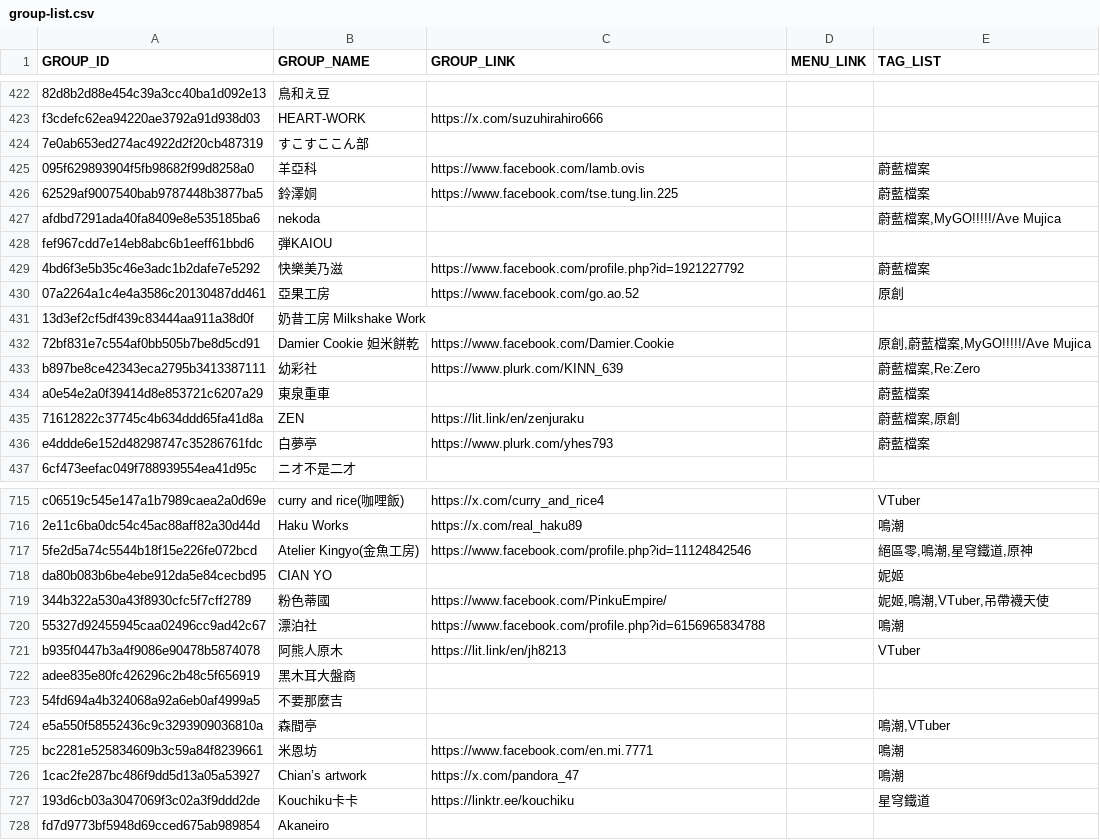
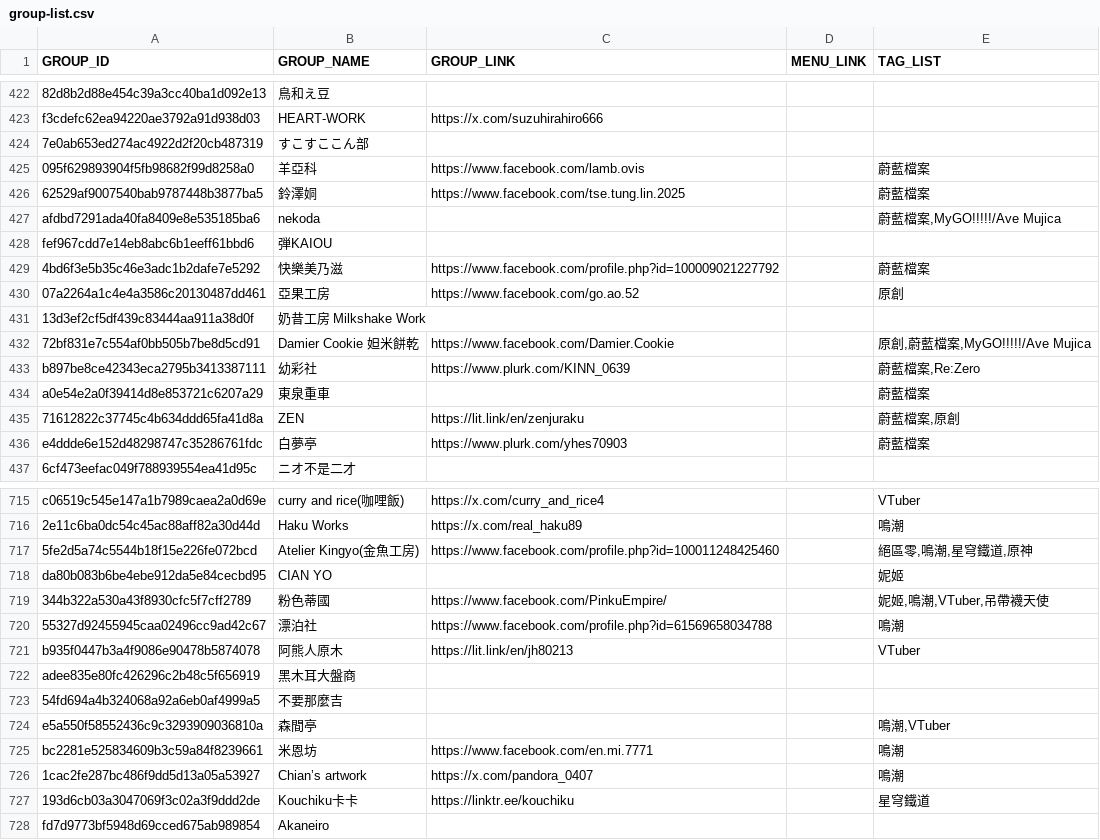
Before and after one commit to nh60211as/DoujinMapMarker, a CSV file: data/FF47/group-list.csv, drawn as a sheet; only a part is shown, gaps mark what is left out; the diff covers the shown part only.

Commit message:
fix: correct group links

```diff
--- a/data/FF47/group-list.csv
+++ b/data/FF47/group-list.csv
@@ -425,6 +425,6 @@ f3cdefc62ea94220ae3792a91d938d03,HEART-WORK,https://x.com/suzuhirahiro666,,
 095f629893904f5fb98682f99d8258a0,羊亞科,https://www.facebook.com/lamb.ovis,,蔚藍檔案
-62529af9007540bab9787448b3877ba5,鈴澤姛,https://www.facebook.com/tse.tung.lin.225,,蔚藍檔案
+62529af9007540bab9787448b3877ba5,鈴澤姛,https://www.facebook.com/tse.tung.lin.2025,,蔚藍檔案
 afdbd7291ada40fa8409e8e535185ba6,nekoda,,,"蔚藍檔案,MyGO!!!!!/Ave Mujica"
 fef967cdd7e14eb8abc6b1eeff61bbd6,弾KAIOU,,,
-4bd6f3e5b35c46e3adc1b2dafe7e5292,快樂美乃滋,https://www.facebook.com/profile.php?id=1921227792,,蔚藍檔案
+4bd6f3e5b35c46e3adc1b2dafe7e5292,快樂美乃滋,https://www.facebook.com/profile.php?id=100009021227792,,蔚藍檔案
 07a2264a1c4e4a3586c20130487dd461,亞果工房,https://www.facebook.com/go.ao.52,,原創
@@ -432,6 +432,6 @@ fef967cdd7e14eb8abc6b1eeff61bbd6,弾KAIOU,,,
 72bf831e7c554af0bb505b7be8d5cd91,Damier Cookie 妲米餅乾,https://www.facebook.com/Damier.Cookie,,"原創,蔚藍檔案,MyGO!!!!!/Ave Mujica"
-b897be8ce42343eca2795b3413387111,幼彩社,https://www.plurk.com/KINN_639,,"蔚藍檔案,Re:Zero"
+b897be8ce42343eca2795b3413387111,幼彩社,https://www.plurk.com/KINN_0639,,"蔚藍檔案,Re:Zero"
 a0e54e2a0f39414d8e853721c6207a29,東泉重車,,,蔚藍檔案
 71612822c37745c4b634ddd65fa41d8a,ZEN,https://lit.link/en/zenjuraku,,"蔚藍檔案,原創"
-e4ddde6e152d48298747c35286761fdc,白夢亭,https://www.plurk.com/yhes793,,蔚藍檔案
+e4ddde6e152d48298747c35286761fdc,白夢亭,https://www.plurk.com/yhes70903,,蔚藍檔案
 6cf473eefac049f788939554ea41d95c,ニオ不是二才,,,
@@ -716,7 +716,7 @@ c06519c545e147a1b7989caea2a0d69e,curry and rice(咖哩飯),https://x.com/curry_a
 2e11c6ba0dc54c45ac88aff82a30d44d,Haku Works,https://x.com/real_haku89,,鳴潮
-5fe2d5a74c5544b18f15e226fe072bcd,Atelier Kingyo(金魚工房),https://www.facebook.com/profile.php?id=11124842546,,"絕區零,鳴潮,星穹鐵道,原神"
+5fe2d5a74c5544b18f15e226fe072bcd,Atelier Kingyo(金魚工房),https://www.facebook.com/profile.php?id=100011248425460,,"絕區零,鳴潮,星穹鐵道,原神"
 da80b083b6be4ebe912da5e84cecbd95,CIAN YO,,,妮姬
 344b322a530a43f8930cfc5f7cff2789,粉色蒂國,https://www.facebook.com/PinkuEmpire/,,"妮姬,鳴潮,VTuber,吊帶襪天使"
-55327d92455945caa02496cc9ad42c67,漂泊社,https://www.facebook.com/profile.php?id=6156965834788,,鳴潮
-b935f0447b3a4f9086e90478b5874078,阿熊人原木,https://lit.link/en/jh8213,,VTuber
+55327d92455945caa02496cc9ad42c67,漂泊社,https://www.facebook.com/profile.php?id=61569658034788,,鳴潮
+b935f0447b3a4f9086e90478b5874078,阿熊人原木,https://lit.link/en/jh80213,,VTuber
 adee835e80fc426296c2b48c5f656919,黑木耳大盤商,,,
@@ -725,3 +725,3 @@ e5a550f58552436c9c3293909036810a,森間亭,,,"鳴潮,VTuber"
 bc2281e525834609b3c59a84f8239661,米恩坊,https://www.facebook.com/en.mi.7771,,鳴潮
-1cac2fe287bc486f9dd5d13a05a53927,Chian’s artwork,https://x.com/pandora_47,,鳴潮
+1cac2fe287bc486f9dd5d13a05a53927,Chian’s artwork,https://x.com/pandora_0407,,鳴潮
 193d6cb03a3047069f3c02a3f9ddd2de,Kouchiku卡卡,https://linktr.ee/kouchiku,,星穹鐵道
```
Also changed, not shown: 118 edited cells elsewhere in this file, 1 other file.
